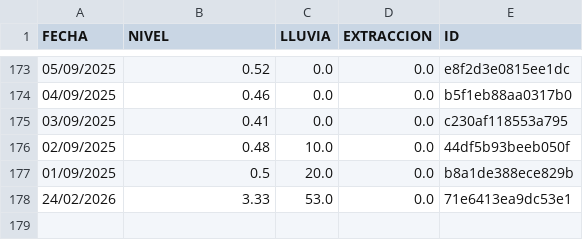
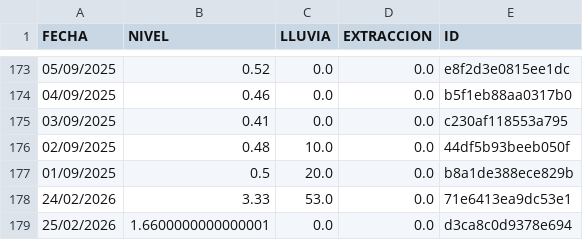
Before and after one commit to AndresPaladino/hidropal, a CSV file: datos_pozo.csv, drawn as a sheet; only a part is shown, gaps mark what is left out.

Commit message:
chore(data): add row 25/02/2026

```diff
--- a/datos_pozo.csv
+++ b/datos_pozo.csv
@@ -178 +178,2 @@ FECHA,NIVEL,LLUVIA,EXTRACCION,ID
 24/02/2026,3.33,53.0,0.0,71e6413ea9dc53e1
+25/02/2026,1.6600000000000001,0.0,0.0,d3ca8c0d9378e694
```
